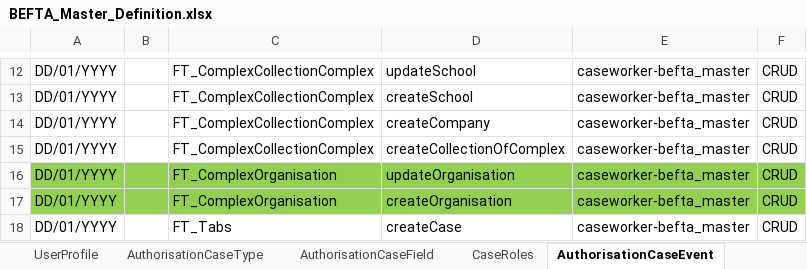
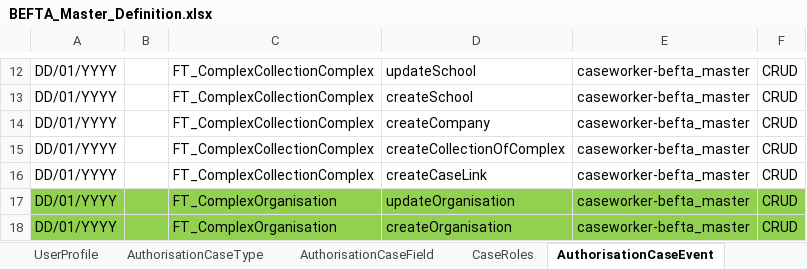
Before and after one commit to hmcts/befta-fw, an Excel workbook: src/main/resources/uk/gov/hmcts/befta/dse/ccd/definitions/excel/BEFTA_Master_Definition.xlsx, sheet AuthorisationCaseEvent, drawn as a sheet; only a part is shown, gaps mark what is left out; the shorter side is filled out with more unchanged rows; values as stored, in another font and other column widths than the file's, no borders; table styles not drawn; the diff names each change by its address in the sheet, - before the commit and + after, or states it on an @@ line.

Commit message:
added case link to befta master

```diff
--- a/src/main/resources/uk/gov/hmcts/befta/dse/ccd/definitions/excel/BEFTA_Master_Definition.xlsx (sheet AuthorisationCaseEvent)
+++ b/src/main/resources/uk/gov/hmcts/befta/dse/ccd/definitions/excel/BEFTA_Master_Definition.xlsx (sheet AuthorisationCaseEvent)
+row 16: DD/01/YYYY |  | FT_ComplexCollectionComplex | createCaseLink | caseworker-befta_master | CRUD
```
Also changed, not shown: sheet CaseEventToFields, sheet CaseField, sheet AuthorisationCaseField, sheet ComplexTypes, sheet CaseEvent, sheet CaseTypeTab, 1 more sheet, 11 other files.
